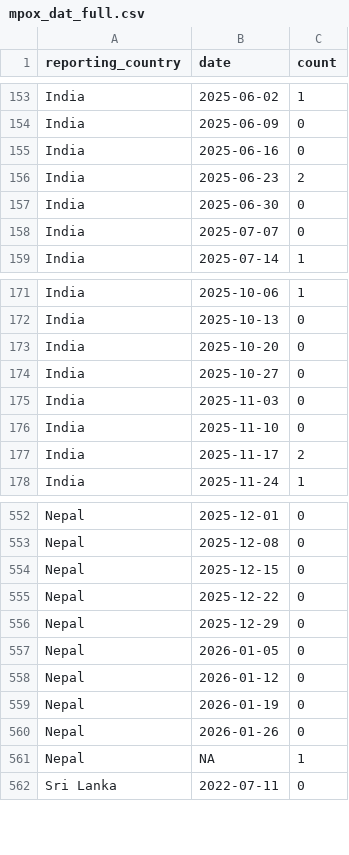
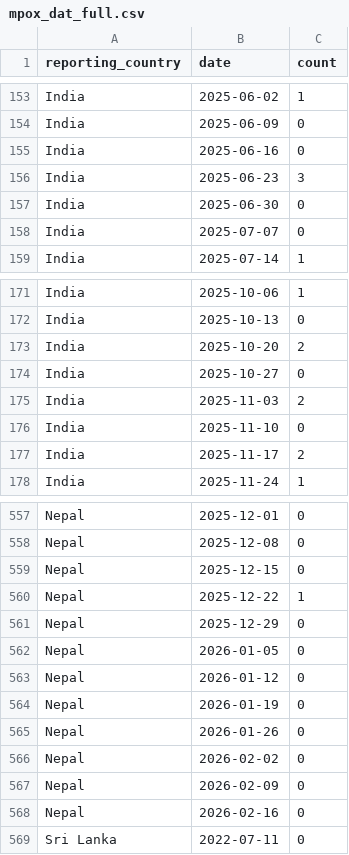
Before and after one commit to Dhihram/WHO_SEAR, a CSV file: Dat/mpox_dat_full.csv, drawn as a sheet; only a part is shown, gaps mark what is left out; the diff covers the shown part only.

```diff
--- a/Dat/mpox_dat_full.csv
+++ b/Dat/mpox_dat_full.csv
@@ -155,3 +155,3 @@
 "India",2025-06-16,0
-"India",2025-06-23,2
+"India",2025-06-23,3
 "India",2025-06-30,0
@@ -172,5 +172,5 @@
 "India",2025-10-13,0
-"India",2025-10-20,0
+"India",2025-10-20,2
 "India",2025-10-27,0
-"India",2025-11-03,0
+"India",2025-11-03,2
 "India",2025-11-10,0
@@ -554,3 +559,3 @@
 "Nepal",2025-12-15,0
-"Nepal",2025-12-22,0
+"Nepal",2025-12-22,1
 "Nepal",2025-12-29,0
@@ -560,3 +565,5 @@
 "Nepal",2026-01-26,0
-"Nepal",NA,1
+"Nepal",2026-02-02,0
+"Nepal",2026-02-09,0
+"Nepal",2026-02-16,0
 "Sri Lanka",2022-07-11,0
```
Also changed, not shown: 11 added rows and 4 edited cells elsewhere in this file, Dat/attack_healthcare_dat.csv, Dat/mpox_clade.csv, 1 other file.
